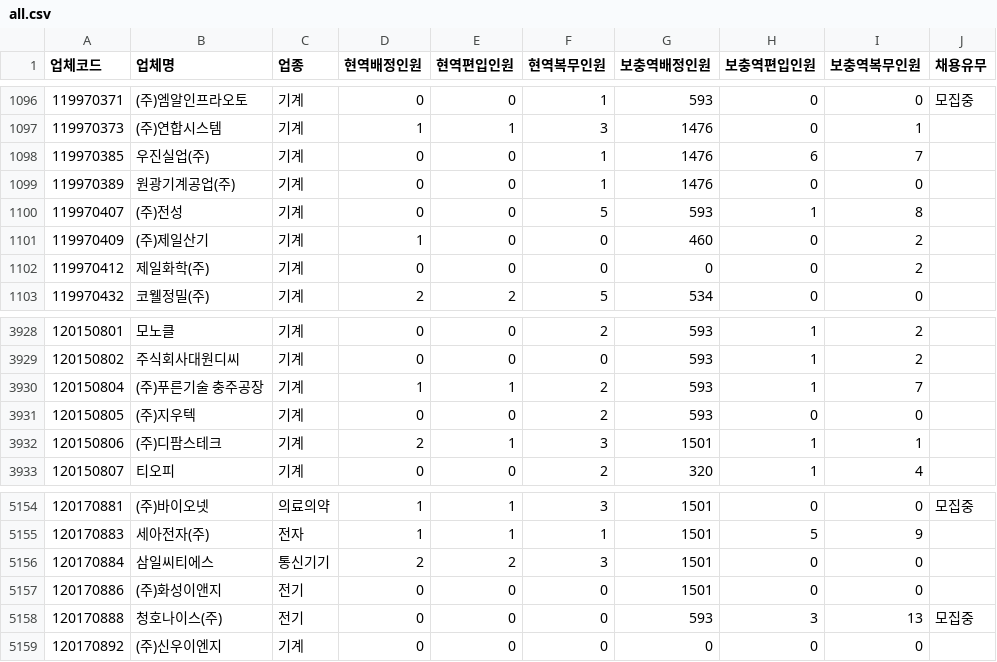
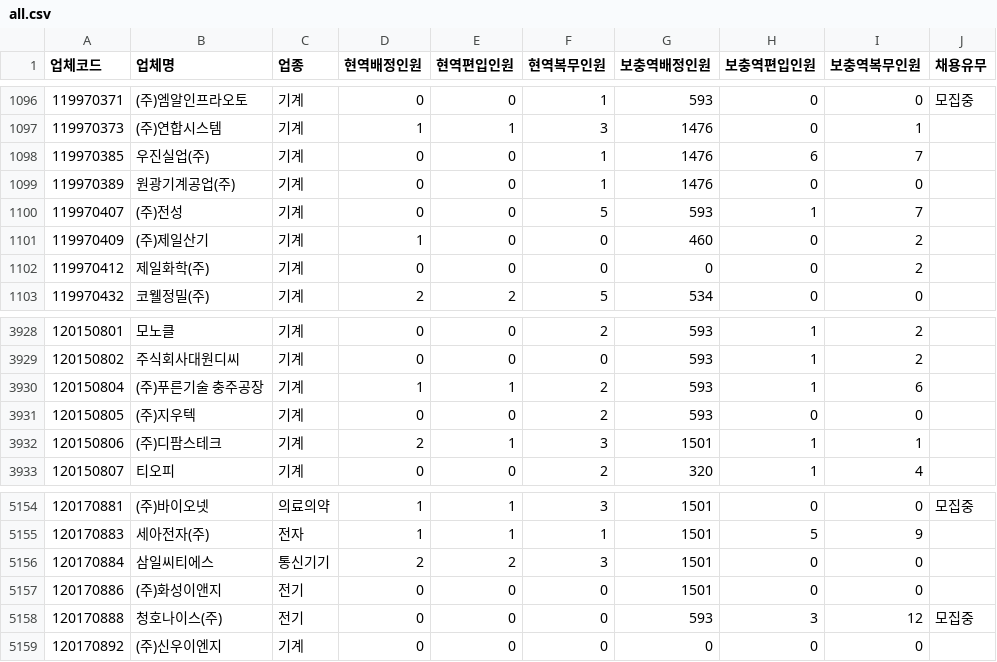
Before and after one commit to stleamist/mma-company-crawler, a CSV file: result/all.csv, drawn as a sheet; only a part is shown, gaps mark what is left out.

```diff
--- a/result/all.csv
+++ b/result/all.csv
@@ -1099,3 +1099,3 @@
 119970389,원광기계공업(주),기계,0,0,1,1476,0,0,
-119970407,(주)전성,기계,0,0,5,593,1,8,
+119970407,(주)전성,기계,0,0,5,593,1,7,
 119970409,(주)제일산기,기계,1,0,0,460,0,2,
@@ -3929,3 +3929,3 @@
 120150802,주식회사대원디씨,기계,0,0,0,593,1,2,
-120150804,(주)푸른기술 충주공장,기계,1,1,2,593,1,7,
+120150804,(주)푸른기술 충주공장,기계,1,1,2,593,1,6,
 120150805,(주)지우텍,기계,0,0,2,593,0,0,
@@ -5157,3 +5157,3 @@
 120170886,(주)화성이앤지,전기,0,0,0,1501,0,0,
-120170888,청호나이스(주),전기,0,0,0,593,3,13,모집중
+120170888,청호나이스(주),전기,0,0,0,593,3,12,모집중
 120170892,(주)신우이엔지,기계,0,0,0,0,0,0,
```
Also changed, not shown: result/raw.csv.
